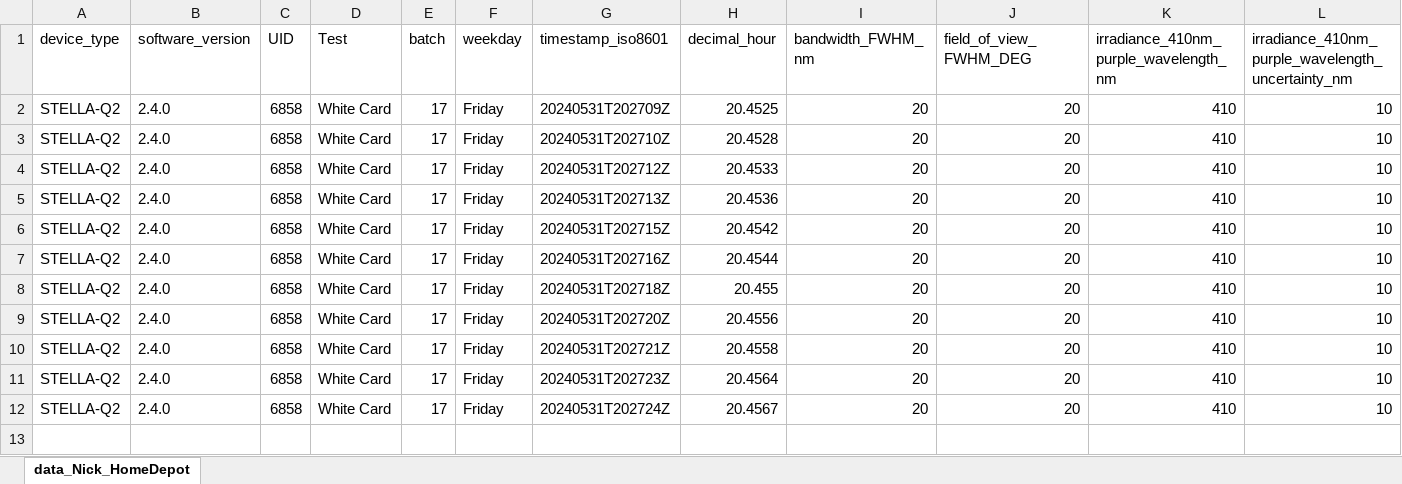
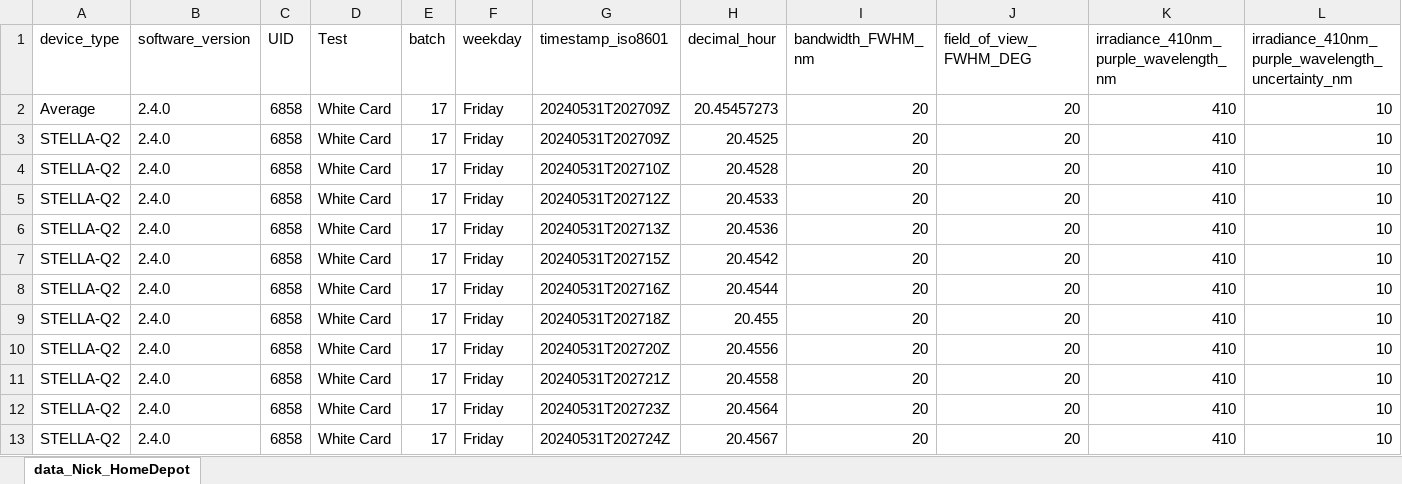
Before and after one commit to Philliec459/STS-STELLA-Spectrometer-Readings-on-Various-Plant-Species-with-NDVI, an Excel workbook: data_Nick_HomeDepot_white.xlsx, sheet data_Nick_HomeDepot, drawn as a sheet; only a part is shown; values as stored, in another font and other column widths than the file's, no borders; rows hold the shown columns only; the diff names each change by its address in the sheet, - before the commit and + after, or states it on an @@ line.

```diff
--- a/data_Nick_HomeDepot_white.xlsx (sheet data_Nick_HomeDepot)
+++ b/data_Nick_HomeDepot_white.xlsx (sheet data_Nick_HomeDepot)
+row 2: Average | 2.4.0 | 6858 | White Card | 17 | Friday | 20240531T202709Z | 20.45457273 | 20 | 20 | 410 | 10
```
Also changed, not shown: 3 other files.
